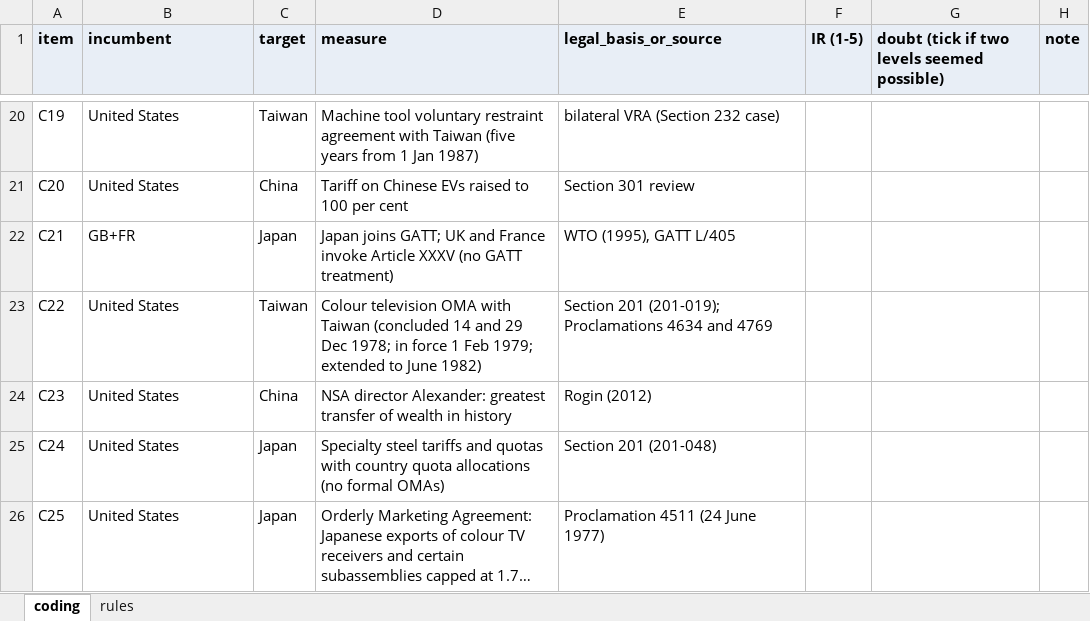
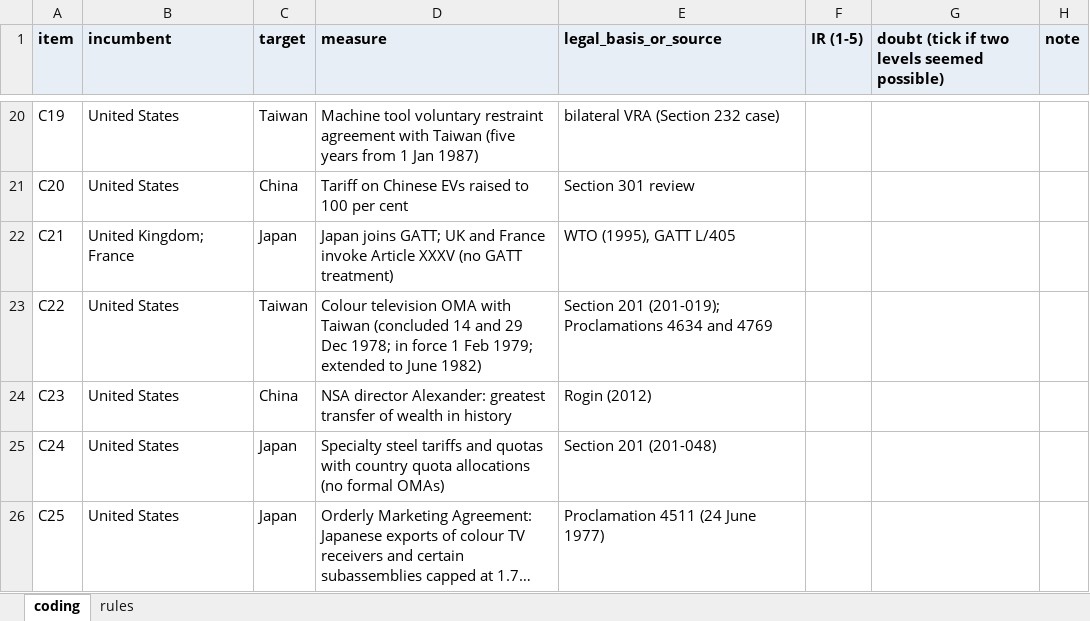
Before and after one commit to wfhungerland/AMNESIA, an Excel workbook: data/coder2/coding_sheet.xlsx, sheet coding, drawn as a sheet; only a part is shown, gaps mark what is left out; long unchanged cells end in …; values as stored, in another font and other column widths than the file's, no borders; the diff covers the shown part only; the diff names each change by its address in the sheet, - before the commit and + after, or states it on an @@ line.

```diff
--- a/data/coder2/coding_sheet.xlsx (sheet coding)
+++ b/data/coder2/coding_sheet.xlsx (sheet coding)
-B22 (incumbent): GB+FR
+B22 (incumbent): United Kingdom; France
```
Also changed, not shown: 6 edited cells elsewhere in this sheet, 3 other files.
